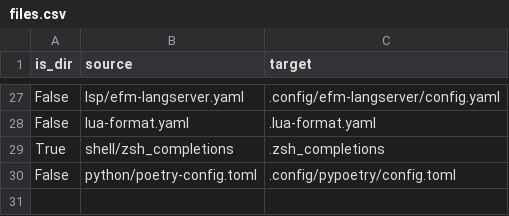
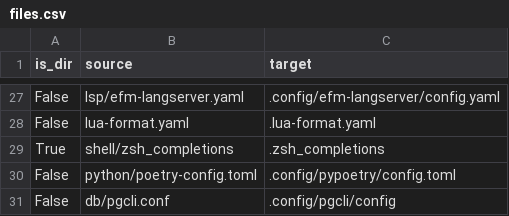
Before and after one commit to JRasmusBm/dotfiles, a CSV file: files.csv, drawn as a sheet; only a part is shown, gaps mark what is left out; the diff names each change by its address in the sheet, - before the commit and + after, or states it on an @@ line.

Commit message:
feat: Add pgcli.conf
**Why** is the change needed?

So that I can set up some of my most preferred settings with regards to
pgcli. I was especially missing `vim` and `multiline` by default.

```diff
--- a/files.csv
+++ b/files.csv
+row 31: False | db/pgcli.conf | .config/pgcli/config
```
Also changed, not shown: 1 other file.
